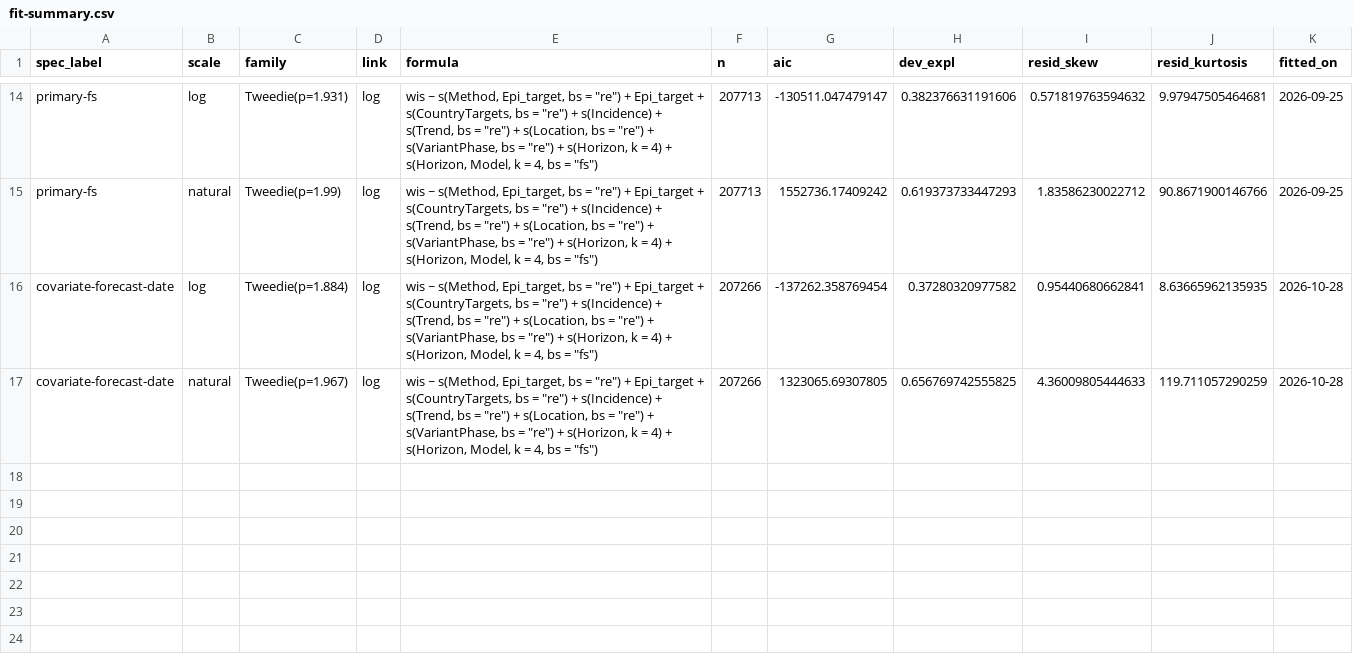
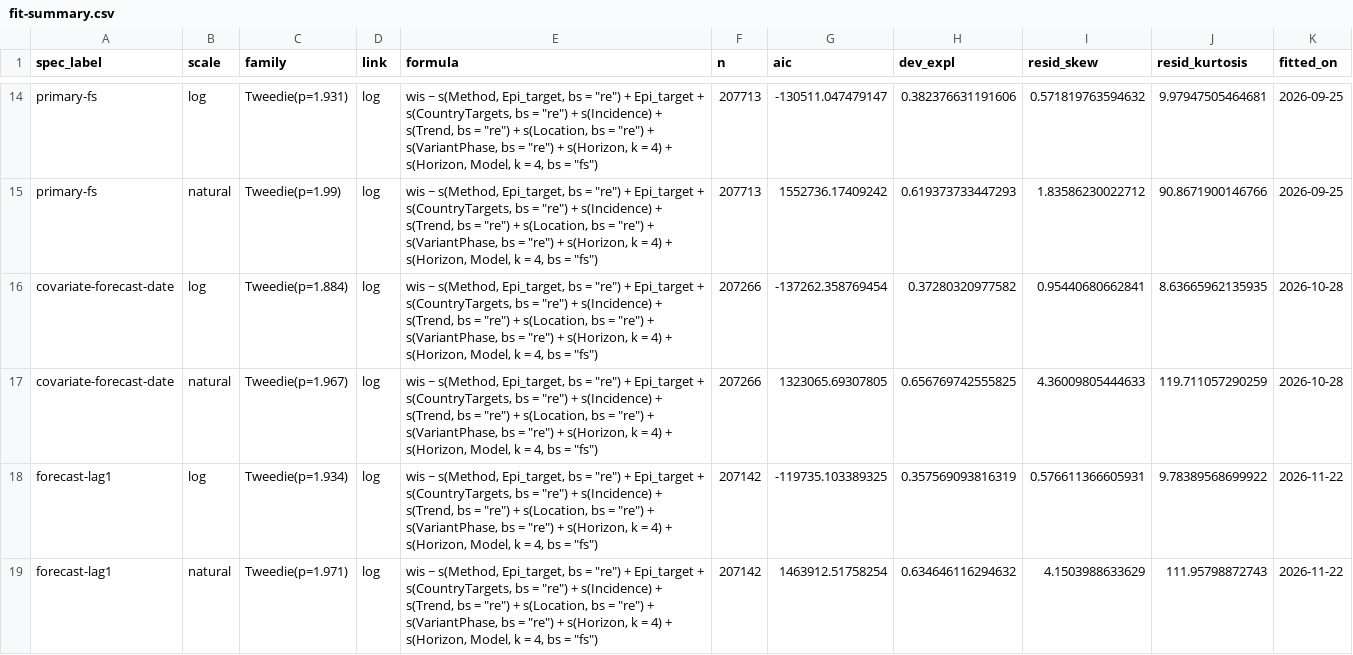
Before and after one commit to epiforecasts/eval-by-method, a CSV file: output/diagnostics/fit-summary.csv, drawn as a sheet; only a part is shown, gaps mark what is left out; the diff names each change by its address in the sheet, - before the commit and + after, or states it on an @@ line.

Commit message:
feat(output): refit primary with covariates a week before the forecast date
Refit model_wis() on both scales (spec_label forecast-lag1; n = 207,142
after dropping 571 forecasts with a missing covariate), and compare with
the archived target-date fit. Log scale: structure ratios 0.96 to 1.06,
all intervals spanning 1; Spearman correlation of individual model
effects between the two fits 0.99.

Refs #187

Commit-Via: LLM from @kathsherratt

```diff
--- a/output/diagnostics/fit-summary.csv
+++ b/output/diagnostics/fit-summary.csv
+row 18: forecast-lag1 | log | Tweedie(p=1.934) | log | wis ~ s(Method, Epi_target, bs = "re") + Epi_target + s(CountryTargets, bs = "re") + s(Incidence) + s(Trend, bs = "re") + s(Location, bs = "re") + s(VariantPhase, bs = "re") + s(Horizon, k = 4) + s(Horizon, Model, k = 4, bs = "fs") | 207142 | -119735.103389325 | 0.357569093816319 | 0.576611366605931 | 9.78389568699922 | 2026-11-22
+row 19: forecast-lag1 | natural | Tweedie(p=1.971) | log | wis ~ s(Method, Epi_target, bs = "re") + Epi_target + s(CountryTargets, bs = "re") + s(Incidence) + s(Trend, bs = "re") + s(Location, bs = "re") + s(VariantPhase, bs = "re") + s(Horizon, k = 4) + s(Horizon, Model, k = 4, bs = "fs") | 207142 | 1463912.51758254 | 0.634646116294632 | 4.1503988633629 | 111.95798872743 | 2026-11-22
```
Also changed, not shown: 13 other files.
